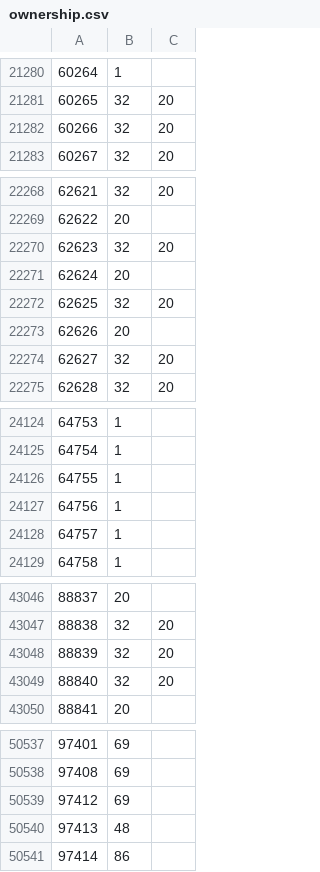
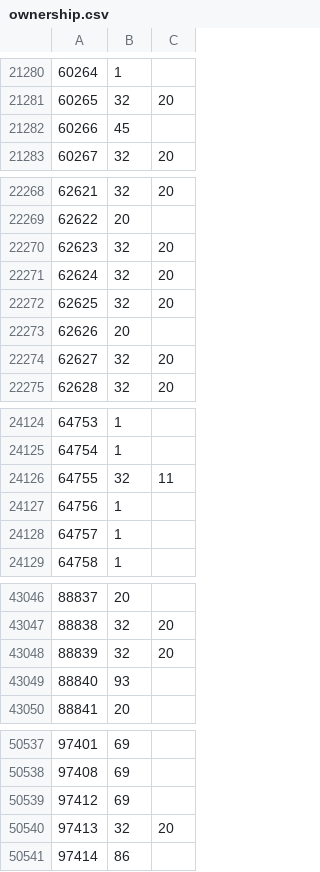
Before and after one commit to rolandteam-dev/claude-code-projects, a CSV file: battr-logs/state/ownership.csv, drawn as a sheet; only a part is shown, gaps mark what is left out; the diff covers the shown part only.

```diff
--- a/battr-logs/state/ownership.csv
+++ b/battr-logs/state/ownership.csv
@@ -21281,3 +21281,3 @@
 60265,32,20
-60266,32,20
+60266,45,
 60267,32,20
@@ -22270,3 +22270,3 @@
 62623,32,20
-62624,20,
+62624,32,20
 62625,32,20
@@ -24125,3 +24125,3 @@
 64754,1,
-64755,1,
+64755,32,11
 64756,1,
@@ -43048,3 +43048,3 @@
 88839,32,20
-88840,32,20
+88840,93,
 88841,20,
@@ -50539,3 +50539,3 @@
 97412,69,
-97413,48,
+97413,32,20
 97414,86,
```
Also changed, not shown: 10 added rows, 1 removed row and 43 edited cells elsewhere in this file, battr-logs/comparison.csv, 2 other files.
